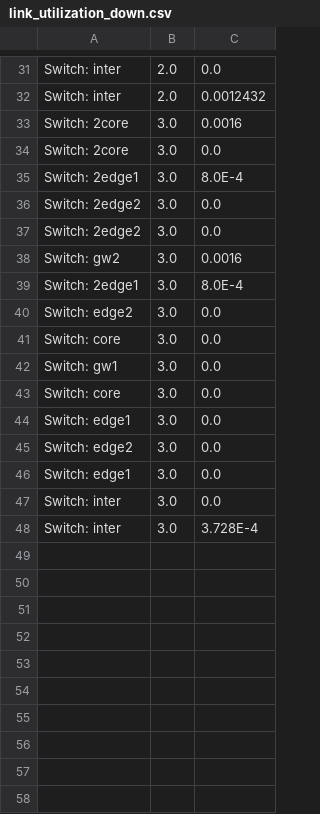
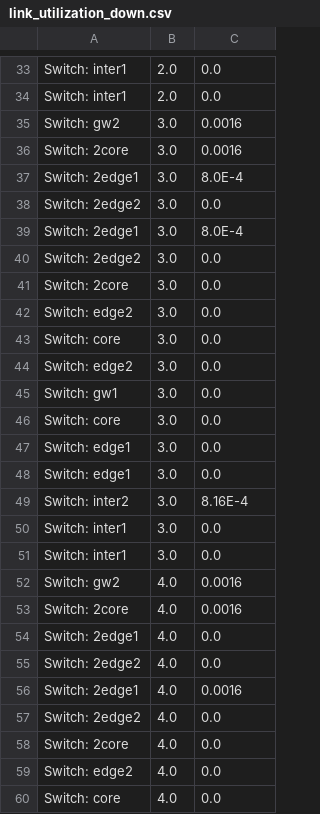
Before and after one commit to Cloudslab/cloudsimsdn, a CSV file: link_utilization_down.csv, drawn as a sheet; only a part is shown, gaps mark what is left out; addresses are those after the commit; the diff covers the shown part only; the diff names each change by its address in the sheet, - before the commit and + after, or states it on an @@ line.

```diff
--- a/link_utilization_down.csv
+++ b/link_utilization_down.csv
-A33:A34: Switch: inter
+A33:A34: Switch: inter1
-C34: 0.0012432
+C34: 0.0
@@ row 38 moved to row 35: Switch: gw2 @@
@@ row 34 moved to row 41: Switch: 2core @@
@@ row 45 moved to row 44: Switch: edge2 @@
+row 49: Switch: inter2 | 3.0 | 8.16E-4
-A50:A51: Switch: inter
+A50:A51: Switch: inter1
-C51: 3.728E-4
+C51: 0.0
+row 52: Switch: gw2 | 4.0 | 0.0016
+row 53: Switch: 2core | 4.0 | 0.0016
+row 54: Switch: 2edge1 | 4.0 | 0.0
+row 55: Switch: 2edge2 | 4.0 | 0.0
+row 56: Switch: 2edge1 | 4.0 | 0.0016
+row 57: Switch: 2edge2 | 4.0 | 0.0
+row 58: Switch: 2core | 4.0 | 0.0
+row 59: Switch: edge2 | 4.0 | 0.0
+row 60: Switch: core | 4.0 | 0.0
```
Also changed, not shown: 27 added rows, 8 moved rows and 2 edited cells elsewhere in this file, host_energy.csv, host_utilization.csv, 5 other files.
